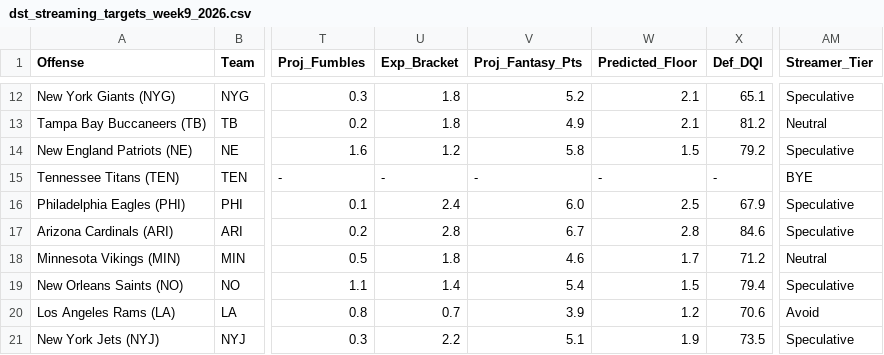
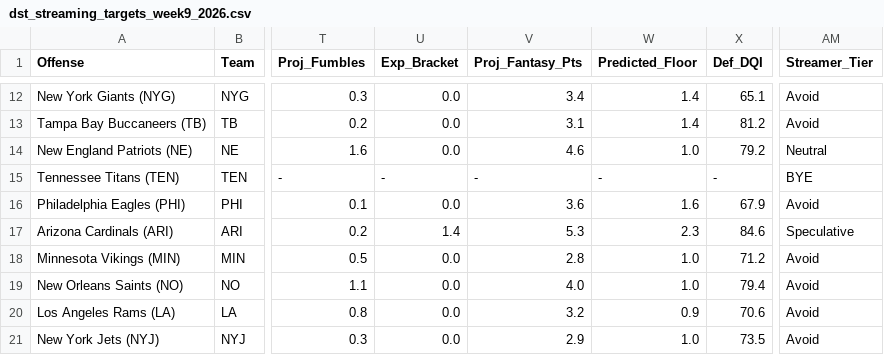
Before and after one commit to paulberman28-code/Fantasy-Football-Defense-Streamer-Tool, a CSV file: dst_streaming_targets_week9_2026.csv, drawn as a sheet; only a part is shown, gaps mark what is left out; the diff covers the shown part only; the diff names each change by its address in the sheet, - before the commit and + after, or states it on an @@ line.

Commit message:
Enforce 17.0 point Vegas implied cutoff for points-allowed bracket fantasy projections

```diff
--- a/dst_streaming_targets_week9_2026.csv
+++ b/dst_streaming_targets_week9_2026.csv
-U12:U13 (Exp_Bracket): 1.8
+U12:U13 (Exp_Bracket): 0.0
-V12 (Proj_Fantasy_Pts): 5.2
+V12 (Proj_Fantasy_Pts): 3.4
-W12:W13 (Predicted_Floor): 2.1
+W12:W13 (Predicted_Floor): 1.4
-AM12 (Streamer_Tier): Speculative
+AM12 (Streamer_Tier): Avoid
-V13 (Proj_Fantasy_Pts): 4.9
+V13 (Proj_Fantasy_Pts): 3.1
-AM13 (Streamer_Tier): Neutral
+AM13 (Streamer_Tier): Avoid
-U14 (Exp_Bracket): 1.2
+U14 (Exp_Bracket): 0.0
-V14 (Proj_Fantasy_Pts): 5.8
+V14 (Proj_Fantasy_Pts): 4.6
-W14 (Predicted_Floor): 1.5
+W14 (Predicted_Floor): 1.0
-AM14 (Streamer_Tier): Speculative
+AM14 (Streamer_Tier): Neutral
-U16 (Exp_Bracket): 2.4
+U16 (Exp_Bracket): 0.0
-V16 (Proj_Fantasy_Pts): 6.0
+V16 (Proj_Fantasy_Pts): 3.6
-W16 (Predicted_Floor): 2.5
+W16 (Predicted_Floor): 1.6
-AM16 (Streamer_Tier): Speculative
+AM16 (Streamer_Tier): Avoid
-U17 (Exp_Bracket): 2.8
+U17 (Exp_Bracket): 1.4
-V17 (Proj_Fantasy_Pts): 6.7
+V17 (Proj_Fantasy_Pts): 5.3
-W17 (Predicted_Floor): 2.8
+W17 (Predicted_Floor): 2.3
-U18 (Exp_Bracket): 1.8
+U18 (Exp_Bracket): 0.0
-V18 (Proj_Fantasy_Pts): 4.6
+V18 (Proj_Fantasy_Pts): 2.8
-W18 (Predicted_Floor): 1.7
+W18 (Predicted_Floor): 1.0
-AM18 (Streamer_Tier): Neutral
+AM18 (Streamer_Tier): Avoid
-U19 (Exp_Bracket): 1.4
+U19 (Exp_Bracket): 0.0
-V19 (Proj_Fantasy_Pts): 5.4
+V19 (Proj_Fantasy_Pts): 4.0
-W19 (Predicted_Floor): 1.5
+W19 (Predicted_Floor): 1.0
-AM19 (Streamer_Tier): Speculative
+AM19 (Streamer_Tier): Avoid
-U20 (Exp_Bracket): 0.7
+U20 (Exp_Bracket): 0.0
-V20 (Proj_Fantasy_Pts): 3.9
+V20 (Proj_Fantasy_Pts): 3.2
-W20 (Predicted_Floor): 1.2
+W20 (Predicted_Floor): 0.9
-U21 (Exp_Bracket): 2.2
+U21 (Exp_Bracket): 0.0
-V21 (Proj_Fantasy_Pts): 5.1
+V21 (Proj_Fantasy_Pts): 2.9
-W21 (Predicted_Floor): 1.9
+W21 (Predicted_Floor): 1.0
-AM21 (Streamer_Tier): Speculative
+AM21 (Streamer_Tier): Avoid
```
Also changed, not shown: 69 edited cells elsewhere in this file, dst_streaming_targets_week9_2026_friendly.csv, 3 other files.
